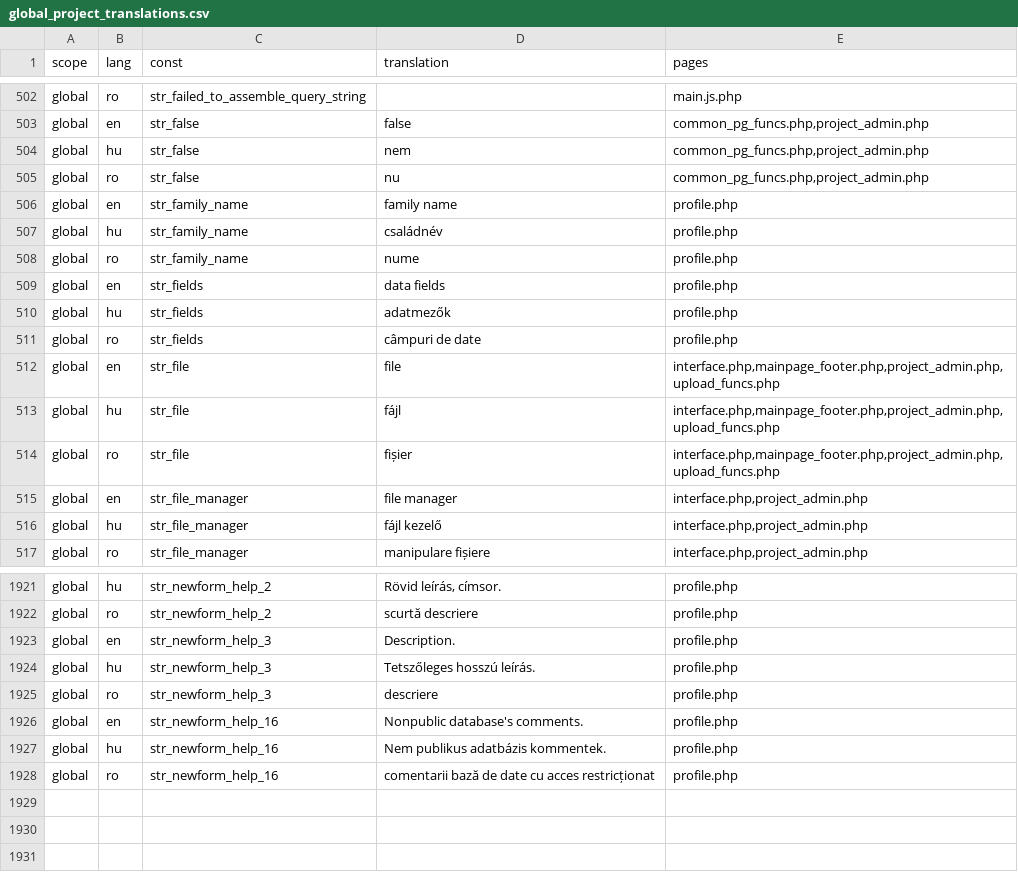
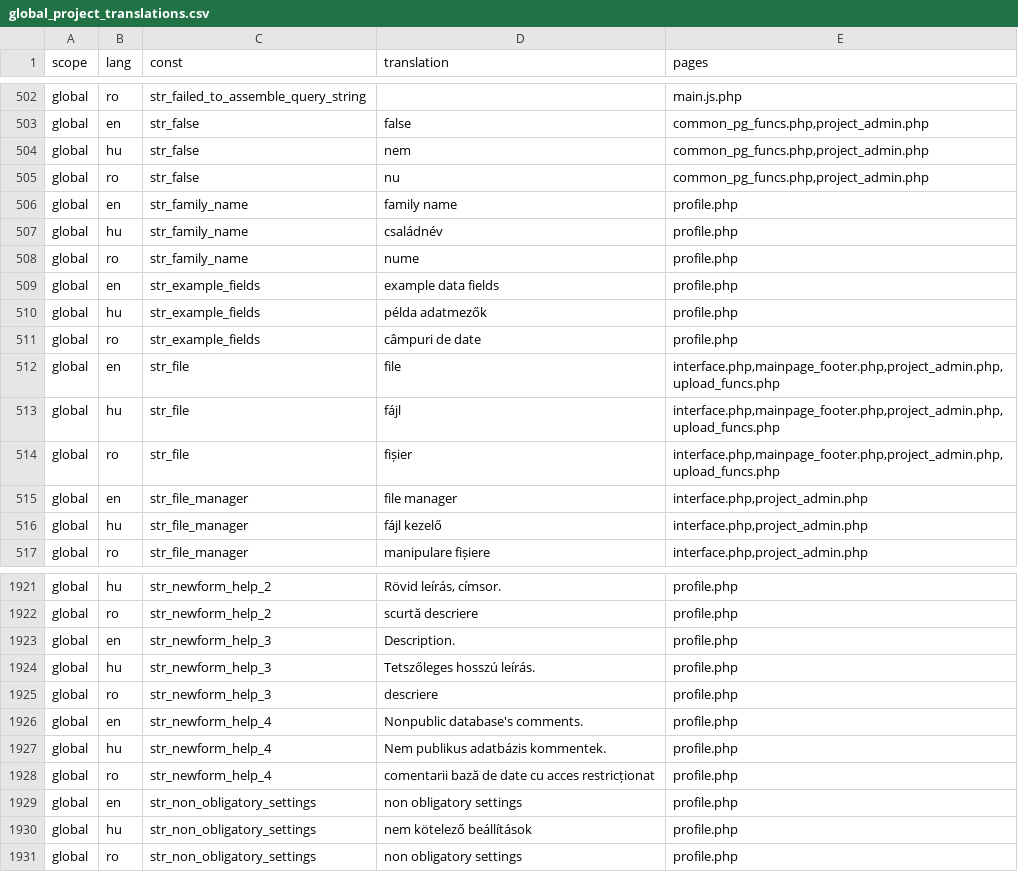
Before and after one commit to OpenBioMaps/translations, a CSV file: global_project_translations.csv, drawn as a sheet; only a part is shown, gaps mark what is left out.

Commit message:
Update global_project_translations.csv

```diff
--- a/global_project_translations.csv
+++ b/global_project_translations.csv
@@ -508,5 +508,5 @@
 "global","ro","str_family_name","nume","profile.php"
-"global","en","str_fields","data fields","profile.php"
-"global","hu","str_fields","adatmezők","profile.php"
-"global","ro","str_fields","câmpuri de date","profile.php"
+"global","en","str_example_fields","example data fields","profile.php"
+"global","hu","str_example_fields","példa adatmezők","profile.php"
+"global","ro","str_example_fields","câmpuri de date","profile.php"
 "global","en","str_file","file","interface.php,mainpage_footer.php,project_admin.php,upload_funcs.php"
@@ -1925,4 +1925,7 @@
 "global","ro","str_newform_help_3","descriere","profile.php"
-"global","en","str_newform_help_16","Nonpublic database's comments.","profile.php"
-"global","hu","str_newform_help_16","Nem publikus adatbázis kommentek.","profile.php"
-"global","ro","str_newform_help_16","comentarii bază de date cu acces restricționat","profile.php"
+"global","en","str_newform_help_4","Nonpublic database's comments.","profile.php"
+"global","hu","str_newform_help_4","Nem publikus adatbázis kommentek.","profile.php"
+"global","ro","str_newform_help_4","comentarii bază de date cu acces restricționat","profile.php"
+"global","en","str_non_obligatory_settings","non obligatory settings","profile.php"
+"global","hu","str_non_obligatory_settings","nem kötelező beállítások","profile.php"
+"global","ro","str_non_obligatory_settings","non obligatory settings","profile.php"
```
